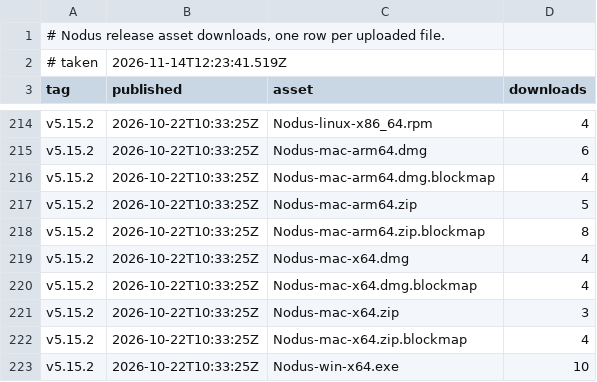
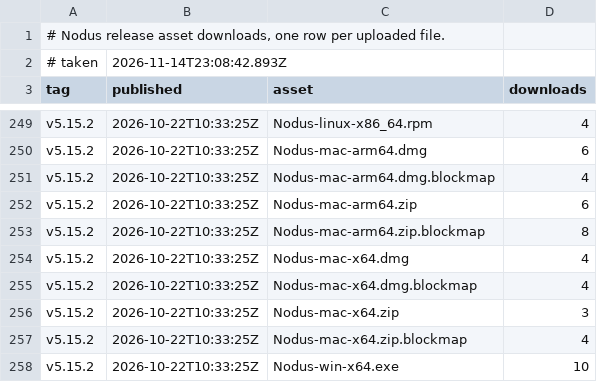
Before and after one commit to jorgepb96/nodus, a TSV file: downloads.tsv, drawn as a sheet; only a part is shown, gaps mark what is left out; the diff covers the shown part only.

```diff
--- a/downloads.tsv
+++ b/downloads.tsv
@@ -1,3 +1,3 @@
 # Nodus release asset downloads, one row per uploaded file.
-# taken	2026-11-14T12:23:41.519Z
+# taken	2026-11-14T23:08:42.893Z
 tag	published	asset	downloads
@@ -216,3 +251,3 @@ v5.15.2	2026-10-22T10:33:25Z	Nodus-mac-arm64.dmg	6
 v5.15.2	2026-10-22T10:33:25Z	Nodus-mac-arm64.dmg.blockmap	4
-v5.15.2	2026-10-22T10:33:25Z	Nodus-mac-arm64.zip	5
+v5.15.2	2026-10-22T10:33:25Z	Nodus-mac-arm64.zip	6
 v5.15.2	2026-10-22T10:33:25Z	Nodus-mac-arm64.zip.blockmap	8
```
Also changed, not shown: 35 added rows and 6 edited cells elsewhere in this file.
